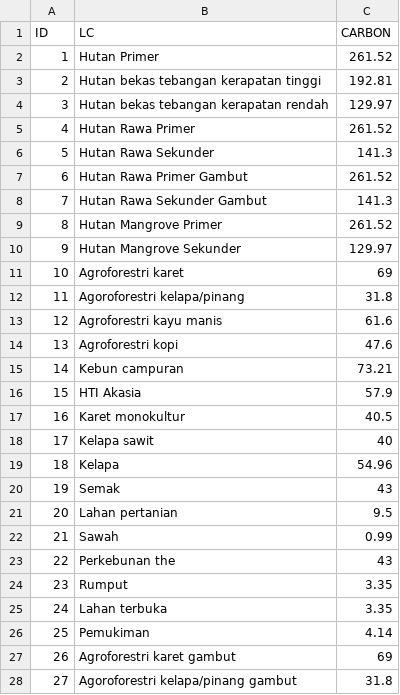
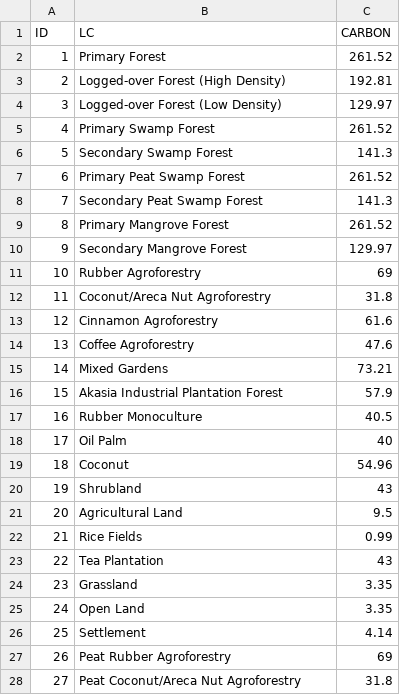
Before and after one commit to icraf-indonesia/lumens-shiny, a CSV file: data/table/carbon_bungo.csv, drawn as a sheet; only a part is shown; the diff covers the shown part only.

```diff
--- a/data/table/carbon_bungo.csv
+++ b/data/table/carbon_bungo.csv
@@ -1,28 +1,28 @@
 ID,LC,CARBON
-1,Hutan Primer,261.52
-2,Hutan bekas tebangan kerapatan tinggi,192.81
-3,Hutan bekas tebangan kerapatan rendah,129.97
-4,Hutan Rawa Primer,261.52
-5,Hutan Rawa Sekunder,141.3
-6,Hutan Rawa Primer Gambut,261.52
-7,Hutan Rawa Sekunder Gambut,141.3
-8,Hutan Mangrove Primer,261.52
-9,Hutan Mangrove Sekunder,129.97
-10,Agroforestri karet,69
-11,Agoroforestri kelapa/pinang,31.8
-12,Agroforestri kayu manis,61.6
-13,Agroforestri kopi,47.6
-14,Kebun campuran,73.21
-15,HTI Akasia,57.9
-16,Karet monokultur,40.5
-17,Kelapa sawit,40
-18,Kelapa,54.96
-19,Semak,43
-20,Lahan pertanian,9.5
-21,Sawah,0.99
-22,Perkebunan the,43
-23,Rumput,3.35
-24,Lahan terbuka,3.35
-25,Pemukiman,4.14
-26,Agroforestri karet gambut,69
-27,Agoroforestri kelapa/pinang gambut,31.8
+1,Primary Forest,261.52
+2,Logged-over Forest (High Density),192.81
+3,Logged-over Forest (Low Density),129.97
+4,Primary Swamp Forest,261.52
+5,Secondary Swamp Forest,141.3
+6,Primary Peat Swamp Forest,261.52
+7,Secondary Peat Swamp Forest,141.3
+8,Primary Mangrove Forest,261.52
+9,Secondary Mangrove Forest,129.97
+10,Rubber Agroforestry,69
+11,Coconut/Areca Nut Agroforestry,31.8
+12,Cinnamon Agroforestry,61.6
+13,Coffee Agroforestry,47.6
+14,Mixed Gardens,73.21
+15,Akasia Industrial Plantation Forest,57.9
+16,Rubber Monoculture,40.5
+17,Oil Palm,40
+18,Coconut,54.96
+19,Shrubland,43
+20,Agricultural Land,9.5
+21,Rice Fields,0.99
+22,Tea Plantation,43
+23,Grassland,3.35
+24,Open Land,3.35
+25,Settlement,4.14
+26,Peat Rubber Agroforestry,69
+27,Peat Coconut/Areca Nut Agroforestry,31.8
```
Also changed, not shown: 14 edited cells elsewhere in this file, data/regeco/01_sector.csv, data/table/c_factor_bungo_erencin2000.csv, 56 other files.
